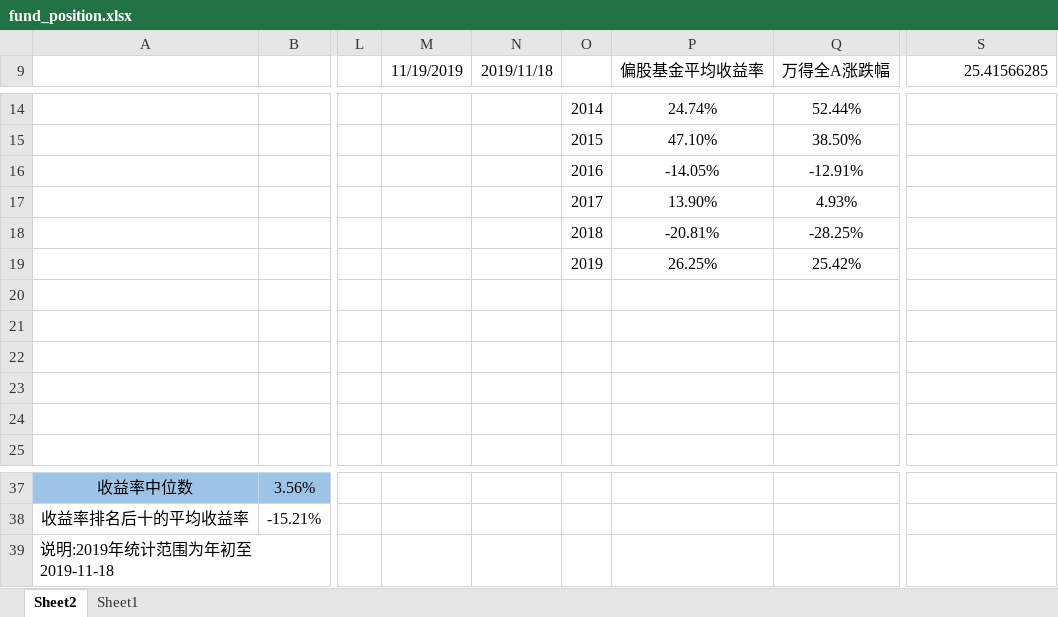
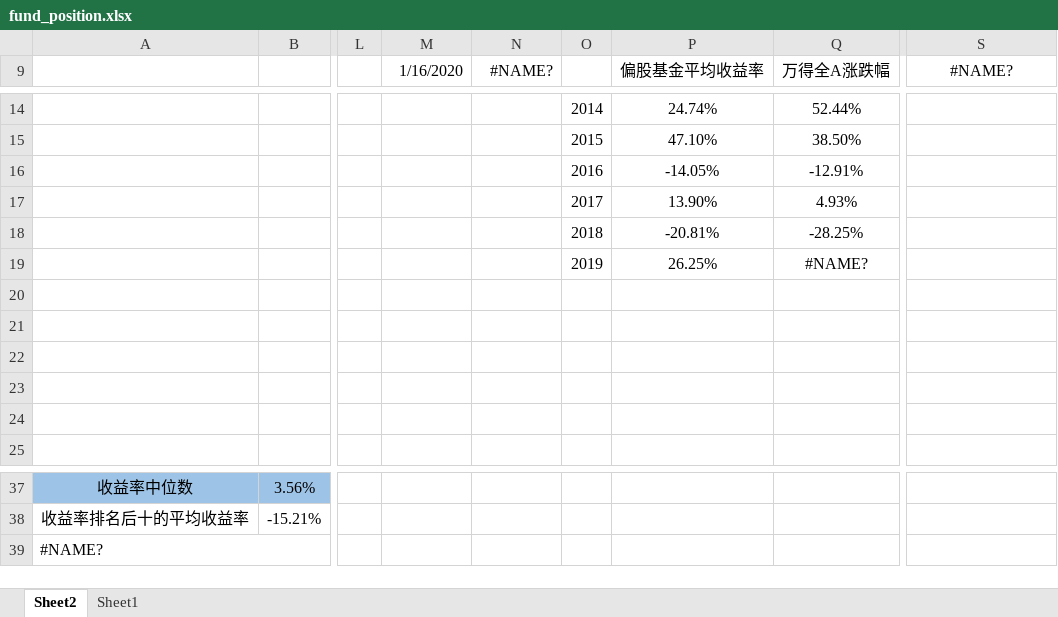
Before and after one commit to Newcxy/Work_Data, an Excel workbook: fund_position.xlsx, sheet Sheet2, drawn as a sheet; only a part is shown, gaps mark what is left out; values as stored, in another font and other column widths than the file's, no borders; charts and pictures not drawn; the diff names each change by its address in the sheet, - before the commit and + after, or states it on an @@ line.

```diff
--- a/fund_position.xlsx (sheet Sheet2)
+++ b/fund_position.xlsx (sheet Sheet2)
-M9: 11/19/2019
+M9: 1/16/2020
-N9: 2019/11/18
+N9: #NAME?
-S9: 25.41566285
+S9: #NAME?
-S9 alignment: right
+S9 alignment: center
-Q19 (万得全A涨跌幅): 25.42%
+Q19 (万得全A涨跌幅): #NAME?
-A39: 说明:2019年统计范围为年初至2019-11-18
+A39: #NAME?
```
Also changed, not shown: sheet Sheet1, hidden cells, charts or pictures, basis.xlsx, work-daily.xlsm.
